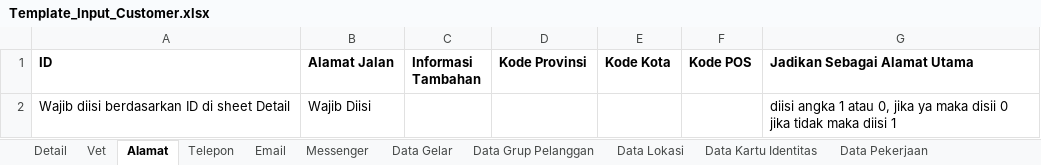
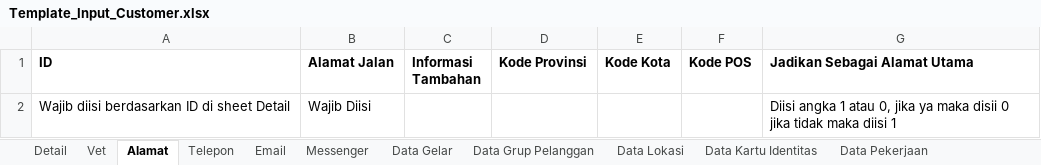
Before and after one commit to scoop-tech-corp/rpc-be, an Excel workbook: public/template/Template_Input_Customer.xlsx, sheet Alamat, drawn as a sheet; values as stored, in another font and other column widths than the file's, no borders; the diff names each change by its address in the sheet, - before the commit and + after, or states it on an @@ line.

```diff
--- a/public/template/Template_Input_Customer.xlsx (sheet Alamat)
+++ b/public/template/Template_Input_Customer.xlsx (sheet Alamat)
-G2 (Jadikan Sebagai Alamat Utama): diisi angka 1…
+G2 (Jadikan Sebagai Alamat Utama): Diisi angka 1…
```
Also changed, not shown: sheet Detail, sheet Vet, 1 other file.
